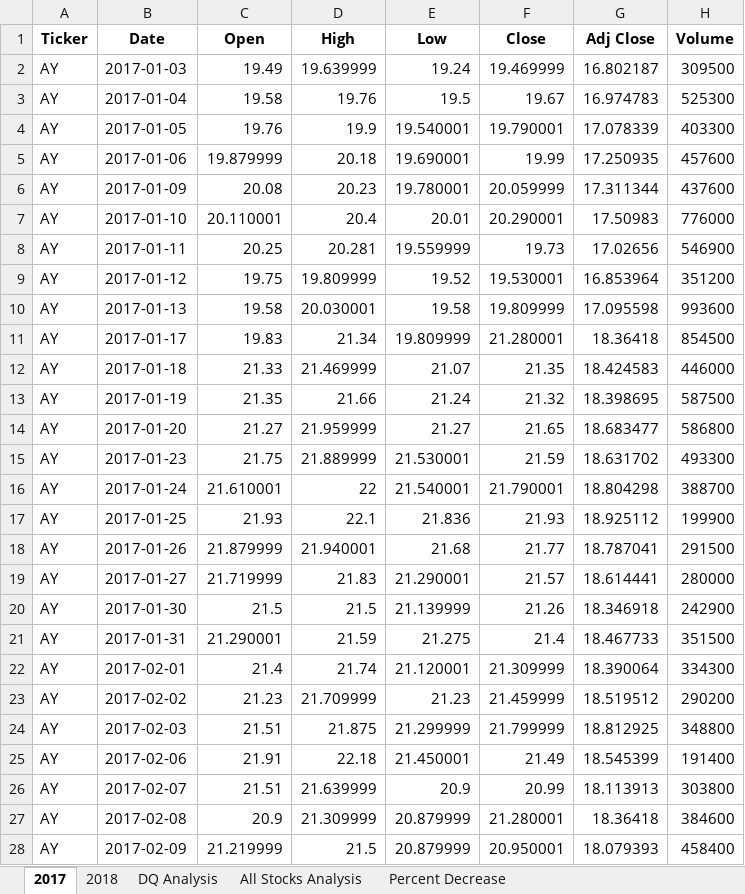
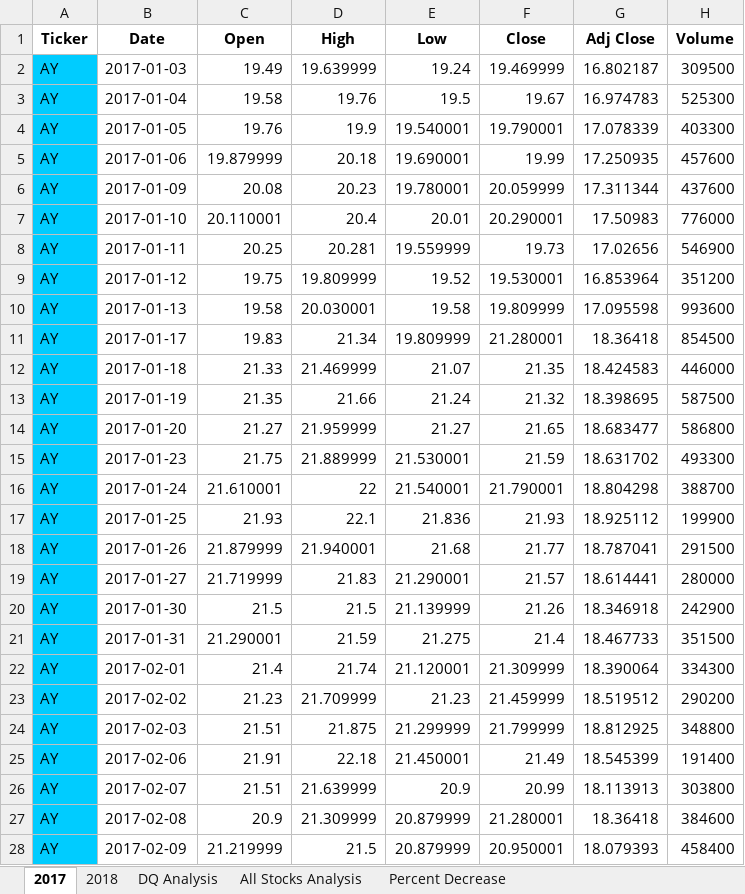
Before and after one commit to annaS000/stock-analysis, an Excel workbook: VBA_Challenge.xlsm, sheet 2017, drawn as a sheet; only a part is shown; values as stored, in another font and other column widths than the file's, no borders; the diff covers the shown part only; the diff names each change by its address in the sheet, - before the commit and + after, or states it on an @@ line.

Commit message:
fixed excel file

```diff
--- a/VBA_Challenge.xlsm (sheet 2017)
+++ b/VBA_Challenge.xlsm (sheet 2017)
-A2:A28 fill: none
+A2:A28 fill: #00CCFF
```
Also changed, not shown: cell formats elsewhere in this sheet, sheet 2018, charts or pictures.
